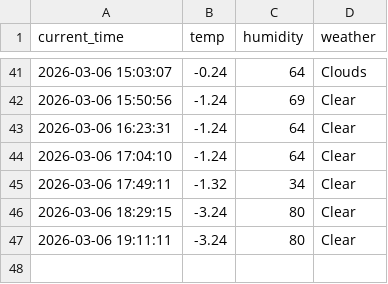
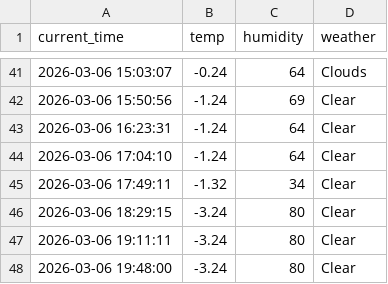
Before and after one commit to chiya0123/weather_5m, a CSV file: weather.csv, drawn as a sheet; only a part is shown, gaps mark what is left out; the diff names each change by its address in the sheet, - before the commit and + after, or states it on an @@ line.

```diff
--- a/weather.csv
+++ b/weather.csv
+row 48: 2026-03-06 19:48:00 | -3.24 | 80 | Clear
```
